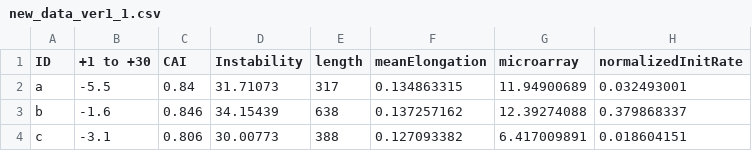
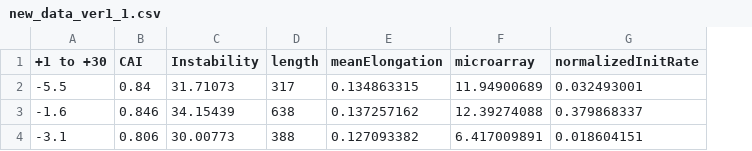
Before and after one commit to Nhat25496/Escherichia-coli-K-12-MG1655-model-correlation-data, a CSV file: new_data_ver1_1.csv, drawn as a sheet; only a part is shown; the diff names each change by its address in the sheet, - before the commit and + after, or states it on an @@ line.

Commit message:
Update new_data_ver1_1.csv

```diff
--- a/new_data_ver1_1.csv
+++ b/new_data_ver1_1.csv
-column A (ID), rows 2-4: a | b | c
```
